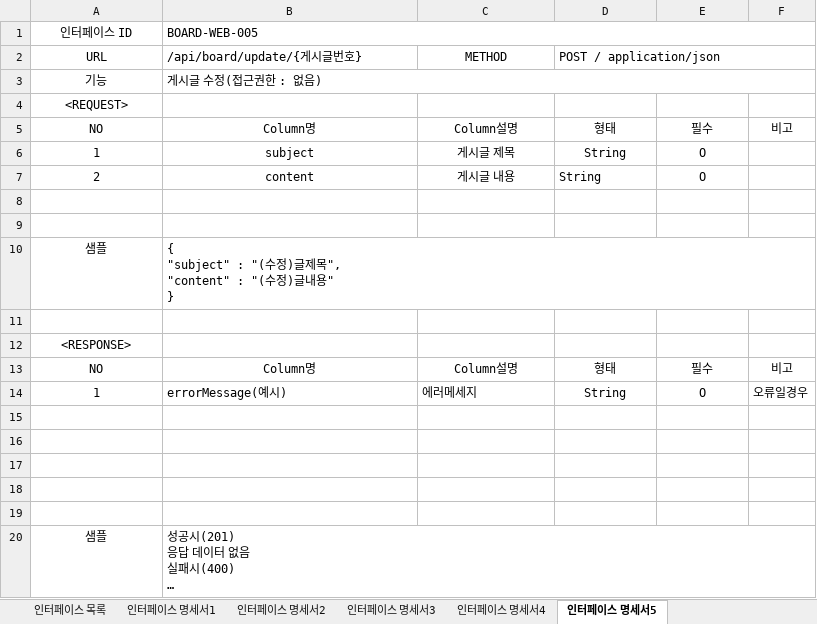
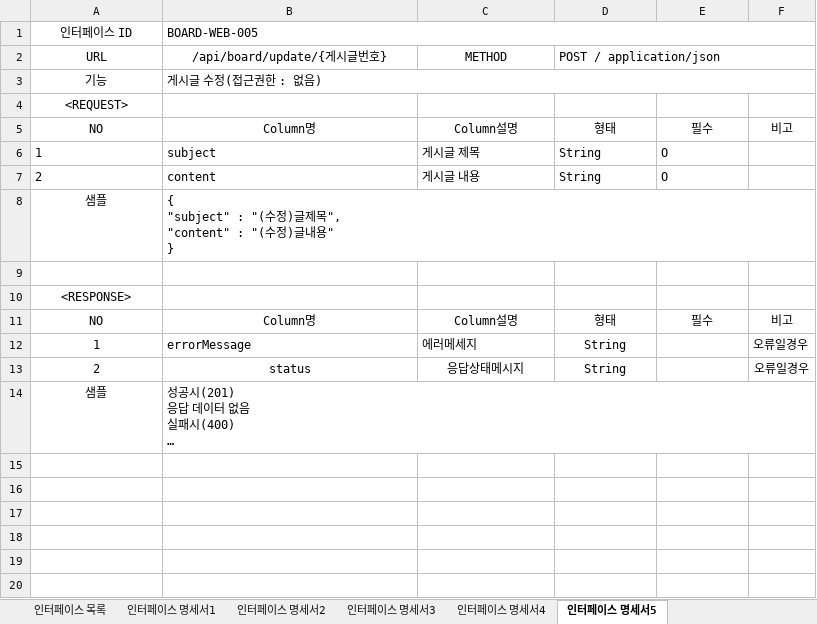
Before and after one commit to EunJi9739/JavaSpringClassA2, an Excel workbook: 7.통합구현/인터페이스명세서_황은지.xlsx, sheet 인터페이스 명세서5, drawn as a sheet; long unchanged cells end in …; values as stored, in another font and other column widths than the file's, no borders; removed rows and columns are numbered as before the commit, all else as after; the diff names each change by its address in the sheet, - before the commit and + after, or states it on an @@ line.

```diff
--- a/7.통합구현/인터페이스명세서_황은지.xlsx (sheet 인터페이스 명세서5)
+++ b/7.통합구현/인터페이스명세서_황은지.xlsx (sheet 인터페이스 명세서5)
-B2 alignment: left
+B2 alignment: center
-A6:E6 alignment: center
+A6:E6 alignment: left
-A7:C7 alignment: center
+A7:C7 alignment: left
-E7 alignment: center
+E7 alignment: left
-row 8: (empty)
-row 9: (empty)
-B12 (/api/board/update/{게시글번호}): errorMessage(예시)
+B12 (/api/board/update/{게시글번호}): errorMessage
-E12: O
+E12: (empty)
-row 13: (empty)
+row 13: 2 | status | 응답상태메시지 | String |  | 오류일경우
-row 16: (empty)
-row 17: (empty)
-row 18: (empty)
-row 19: (empty)
```
Also changed, not shown: sheet 인터페이스 명세서2, sheet 인터페이스 명세서3, sheet 인터페이스 목록, sheet 인터페이스 명세서1, sheet 인터페이스 명세서4, 12 other files.
